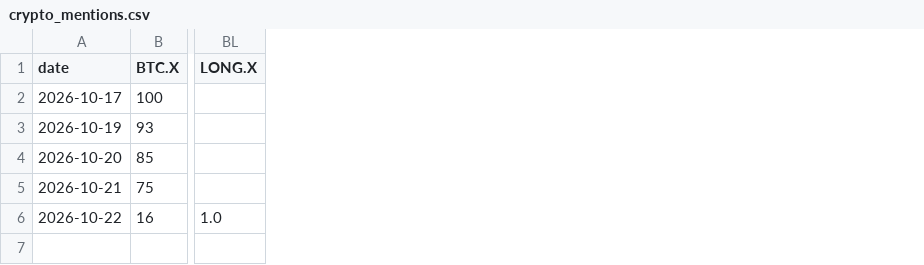
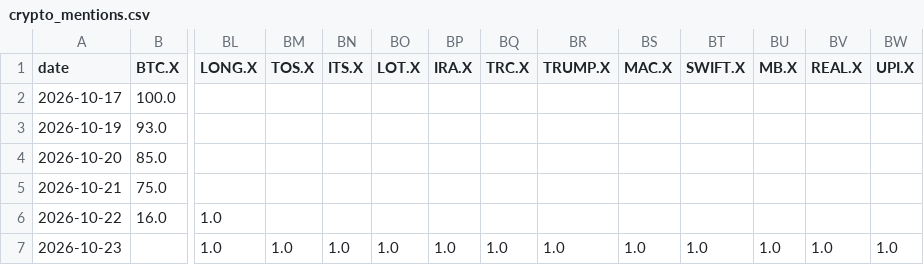
Before and after one commit to jarpteam-p28/Market-Opportunity-Scanner, a CSV file: data/history/crypto_mentions.csv, drawn as a sheet; only a part is shown, gaps mark what is left out; rows hold the shown columns only; the diff names each change by its address in the sheet, - before the commit and + after, or states it on an @@ line.

```diff
--- a/data/history/crypto_mentions.csv
+++ b/data/history/crypto_mentions.csv
+column BM (TOS.X), empty
+column BN (ITS.X), empty
+column BO (LOT.X), empty
+column BP (IRA.X), empty
+column BQ (TRC.X), empty
+column BR (TRUMP.X), empty
+column BS (MAC.X), empty
+column BT (SWIFT.X), empty
+column BU (MB.X), empty
+column BV (REAL.X), empty
+column BW (UPI.X), empty
-B2 (BTC.X): 100
+B2 (BTC.X): 100.0
-B3 (BTC.X): 93
+B3 (BTC.X): 93.0
-B4 (BTC.X): 85
+B4 (BTC.X): 85.0
-B5 (BTC.X): 75
+B5 (BTC.X): 75.0
-B6 (BTC.X): 16
+B6 (BTC.X): 16.0
+row 7: 2026-10-23 |  | 1.0 | 1.0 | 1.0 | 1.0 | 1.0 | 1.0 | 1.0 | 1.0 | 1.0 | 1.0 | 1.0 | 1.0
```
Also changed, not shown: data/history/app_ranks.csv, data/history/reddit_tickers.csv, 13 other files.
